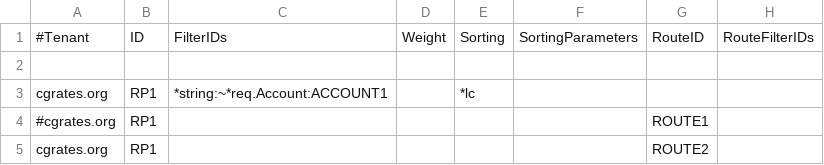
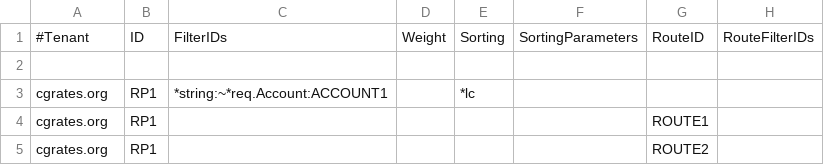
Before and after one commit to cgrates/cgrates, a CSV file: data/tariffplans/sessions_discount_volume/Routes.csv, drawn as a sheet; only a part is shown; the diff names each change by its address in the sheet, - before the commit and + after, or states it on an @@ line.

```diff
--- a/data/tariffplans/sessions_discount_volume/Routes.csv
+++ b/data/tariffplans/sessions_discount_volume/Routes.csv
-A4: #cgrates.org
+A4: cgrates.org
```
Also changed, not shown: data/tariffplans/sessions_discount_volume/RateProfiles.csv, 1 other file.
